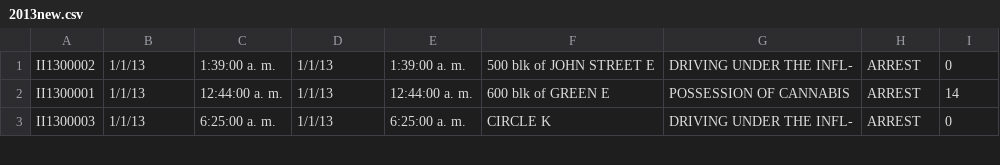
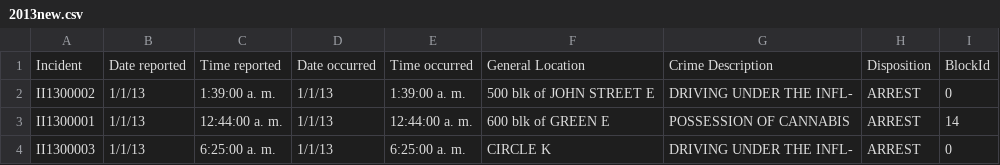
Before and after one commit to yashsaboo/CS411-Area51, a CSV file: 2013new.csv, drawn as a sheet; only a part is shown; the diff names each change by its address in the sheet, - before the commit and + after, or states it on an @@ line.

Commit message:
update

```diff
--- a/2013new.csv
+++ b/2013new.csv
+row 1: Incident | Date reported | Time reported | Date occurred | Time occurred | General Location | Crime Description | Disposition | BlockId
```
